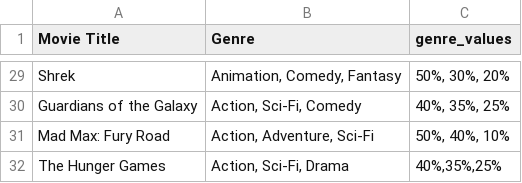
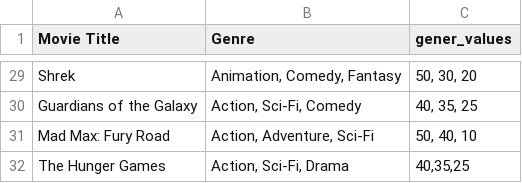
Before and after one commit to swapnildeshbhratar/movies_recommendation_system, a CSV file: Movies_Genres.csv, drawn as a sheet; only a part is shown, gaps mark what is left out; the diff covers the shown part only; the diff names each change by its address in the sheet, - before the commit and + after, or states it on an @@ line.

```diff
--- a/Movies_Genres.csv
+++ b/Movies_Genres.csv
-C1: genre_values
+C1: gener_values
-C29 (gener_values): 50%, 30%, 20%
+C29 (gener_values): 50, 30, 20
-C30 (gener_values): 40%, 35%, 25%
+C30 (gener_values): 40, 35, 25
-C31 (gener_values): 50%, 40%, 10%
+C31 (gener_values): 50, 40, 10
-C32 (gener_values): 40%,35%,25%
+C32 (gener_values): 40,35,25
```
Also changed, not shown: 27 edited cells elsewhere in this file.
